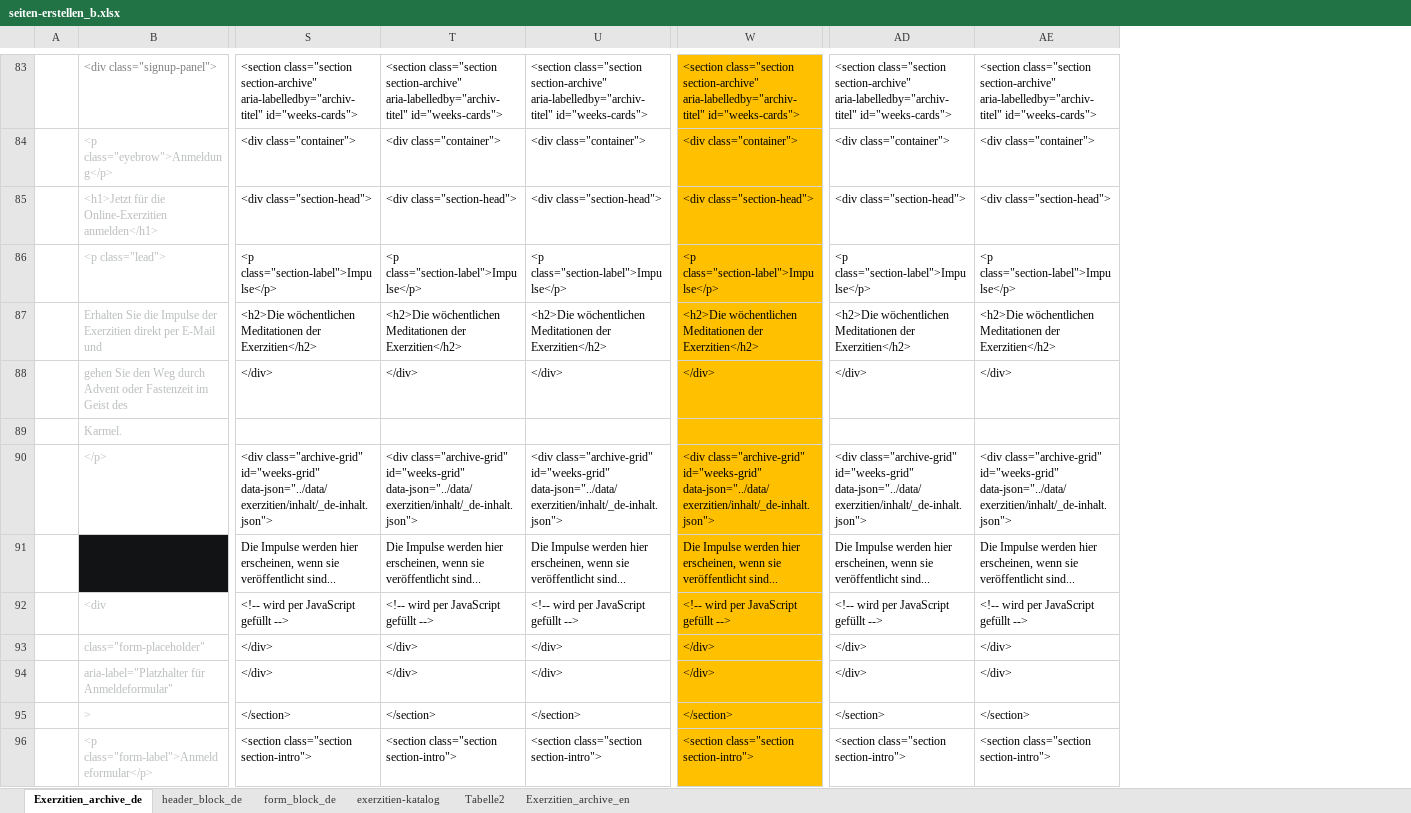
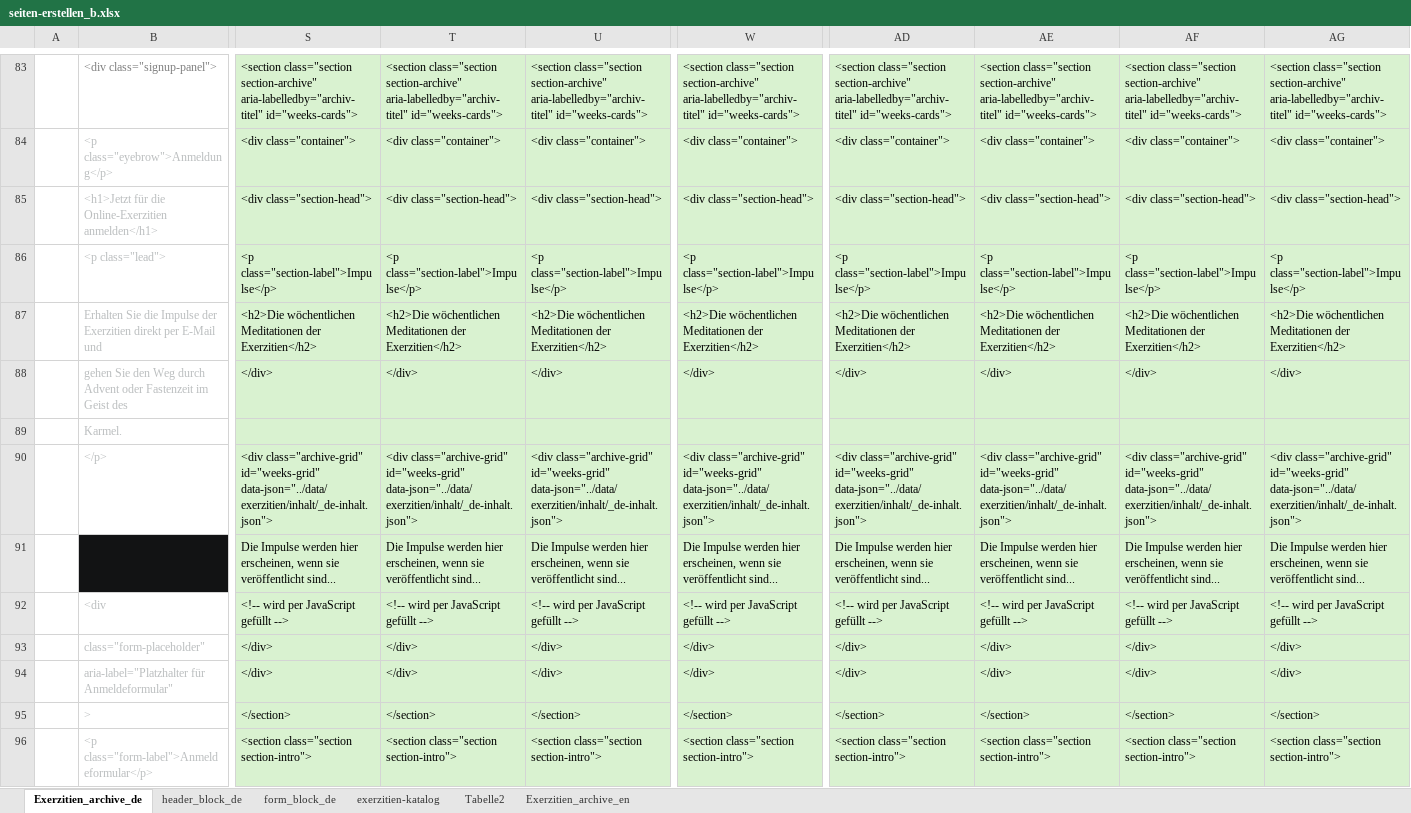
Before and after one commit to jroekarmel/online-exerzitien, an Excel workbook: templates/seiten-erstellen_b.xlsx, sheet Exerzitien_archive_de, drawn as a sheet; only a part is shown, gaps mark what is left out; values as stored, in another font and other column widths than the file's, no borders; the diff covers the shown part only; the diff names each change by its address in the sheet, - before the commit and + after, or states it on an @@ line.

```diff
--- a/templates/seiten-erstellen_b.xlsx (sheet Exerzitien_archive_de)
+++ b/templates/seiten-erstellen_b.xlsx (sheet Exerzitien_archive_de)
+column AF, rows 83-96: <section class="section section-archive" aria-labelledby="archiv-titel" id="weeks-cards"> | <div class="container"> | <div class="section-head"> | <p class="section-label">Impulse</p> | <h2>Die wöchentlichen Meditationen der Exerzitien</h2> | </div> |  | <div class="archive-grid" id="weeks-grid" data-json="../data/exerzitien/inhalt/_de-inhalt.json"> | Die Impulse werden hier erscheinen, wenn sie veröffentlicht sind... | <!-- wird per JavaScript gefüllt --> | </div> | </div> | </section> | <section class="section section-intro">
+column AG, rows 83-96: <section class="section section-archive" aria-labelledby="archiv-titel" id="weeks-cards"> | <div class="container"> | <div class="section-head"> | <p class="section-label">Impulse</p> | <h2>Die wöchentlichen Meditationen der Exerzitien</h2> | </div> |  | <div class="archive-grid" id="weeks-grid" data-json="../data/exerzitien/inhalt/_de-inhalt.json"> | Die Impulse werden hier erscheinen, wenn sie veröffentlicht sind... | <!-- wird per JavaScript gefüllt --> | </div> | </div> | </section> | <section class="section section-intro">
-S83:U96 fill: none
+S83:U96 fill: #D9F2D0
-W83:W96 fill: #FFC000
+W83:W96 fill: #D9F2D0
-AD83:AE96 fill: none
+AD83:AE96 fill: #D9F2D0
```
Also changed, not shown: 3 added rows, 3 removed rows, 86 edited cells and cell formats elsewhere in this sheet, sheet exerzitien-katalog, sheet header_block_de, translations_slugs_excel.xlsx, 20 other files.
